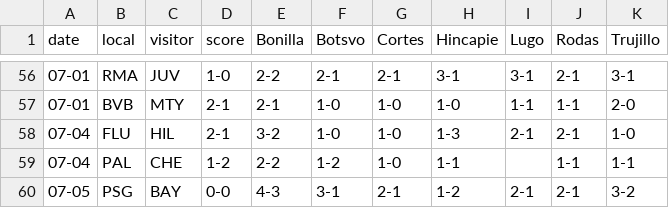
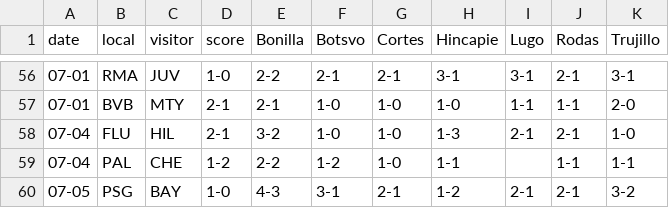
Before and after one commit to jclugor/club-world-cup-tracker, a CSV file: data.csv, drawn as a sheet; only a part is shown, gaps mark what is left out.

Commit message:
Update data.csv
Gol PSG

```diff
--- a/data.csv
+++ b/data.csv
@@ -59,2 +59,2 @@ date,local,visitor,score,Bonilla,Botsvo,Cortes,Hincapie,Lugo,Rodas,Trujillo
 07-04,PAL,CHE,1-2,2-2,1-2,1-0,1-1,,1-1,1-1
-07-05,PSG,BAY,0-0,4-3,3-1,2-1,1-2,2-1,2-1,3-2
+07-05,PSG,BAY,1-0,4-3,3-1,2-1,1-2,2-1,2-1,3-2
```
